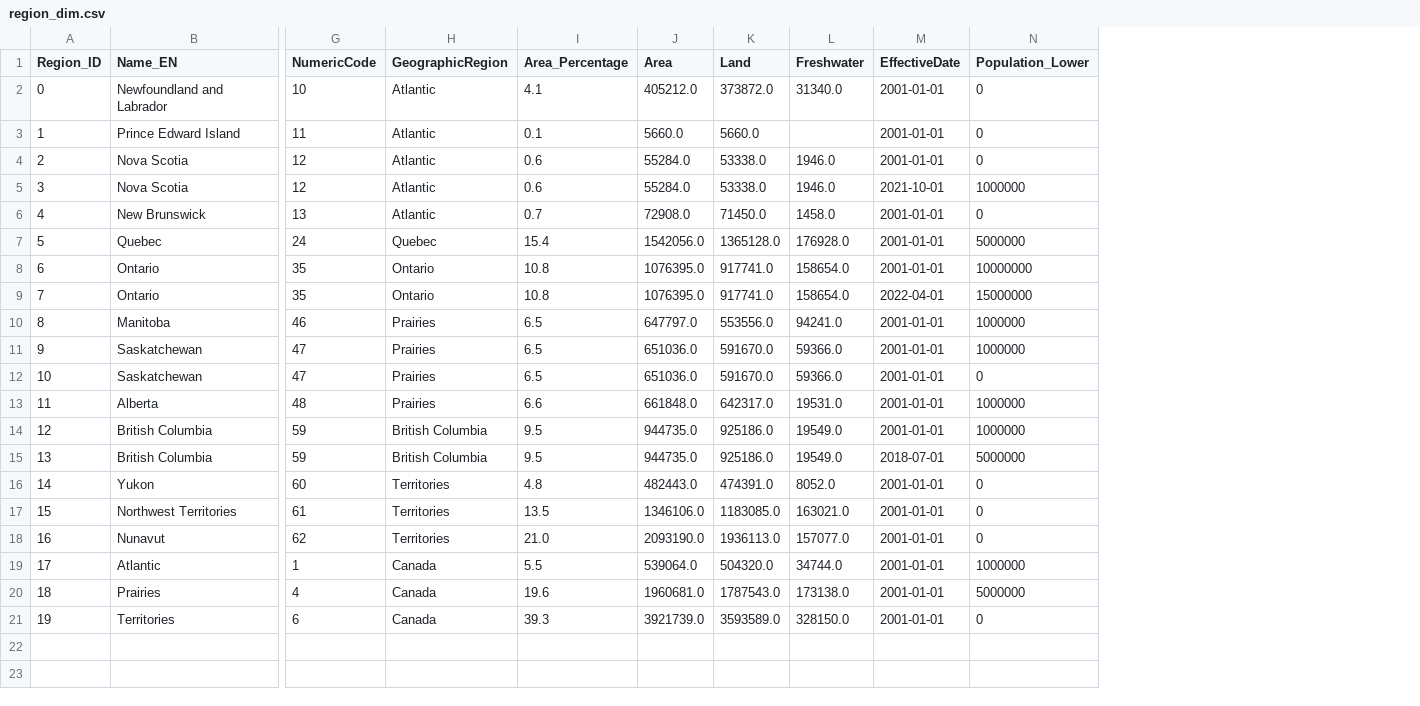
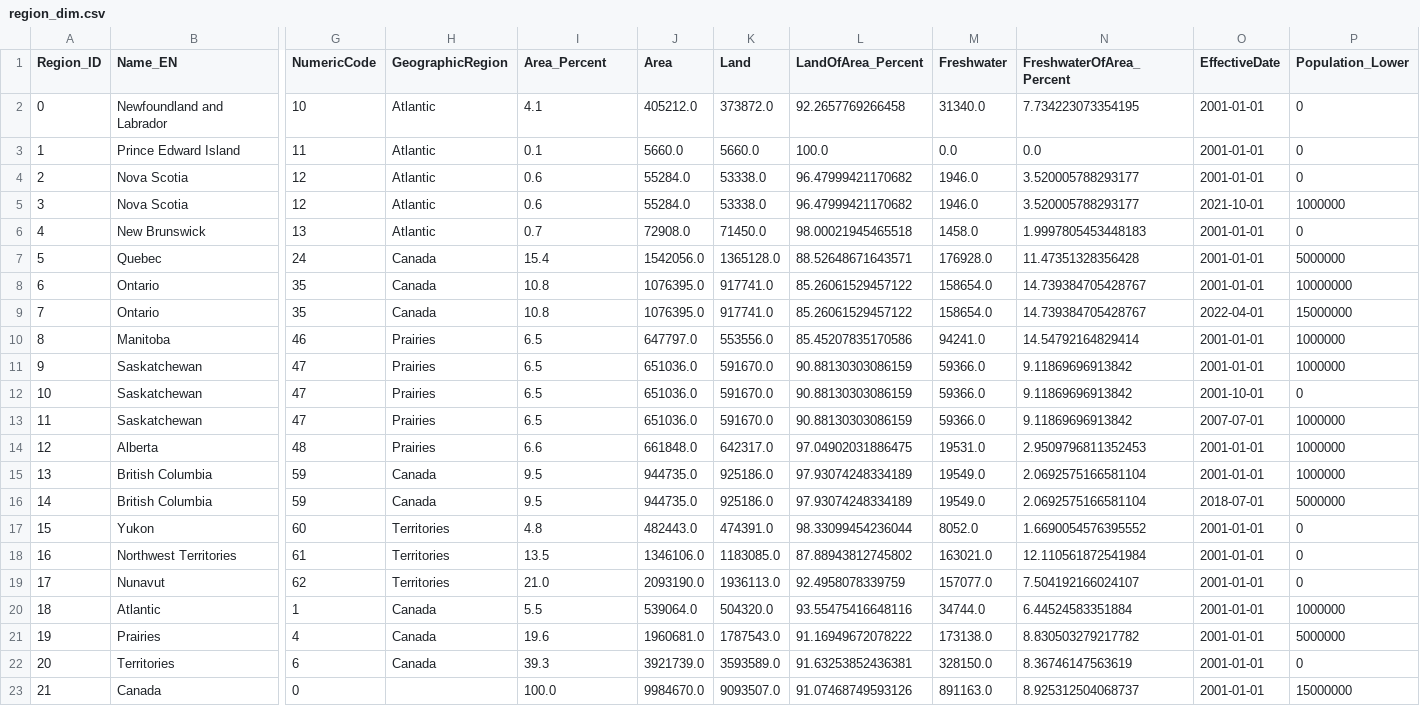
Before and after one commit to Daniel-Dumitrescu/csi4142-project, a CSV file: datasets/region_dim.csv, drawn as a sheet; only a part is shown, gaps mark what is left out; addresses are those after the commit; rows hold the shown columns only; the diff names each change by its address in the sheet, - before the commit and + after, or states it on an @@ line.

```diff
--- a/datasets/region_dim.csv
+++ b/datasets/region_dim.csv
+column L (LandOfArea_Percent), rows 2-12: 92.2657769266458 | 100.0 | 96.47999421170682 | 96.47999421170682 | 98.00021945465518 | 88.52648671643571 | 85.26061529457122 | 85.26061529457122 | 85.45207835170586 | 90.88130303086159 | 90.88130303086159; rows 14-22: 97.04902031886475 | 97.93074248334189 | 97.93074248334189 | 98.33099454236044 | 87.88943812745802 | 92.4958078339759 | 93.55475416648116 | 91.16949672078222 | 91.63253852436381
+column N (FreshwaterOfArea_Percent), rows 2-12: 7.734223073354195 | 0.0 | 3.520005788293177 | 3.520005788293177 | 1.9997805453448183 | 11.47351328356428 | 14.739384705428767 | 14.739384705428767 | 14.54792164829414 | 9.11869696913842 | 9.11869696913842; rows 14-22: 2.9509796811352453 | 2.0692575166581104 | 2.0692575166581104 | 1.6690054576395552 | 12.110561872541984 | 7.504192166024107 | 6.44524583351884 | 8.830503279217782 | 8.36746147563619
-I1: Area_Percentage
+I1: Area_Percent
-M3 (Freshwater): (empty)
+M3 (Freshwater): 0.0
-H7 (GeographicRegion): Quebec
+H7 (GeographicRegion): Canada
-H8:H9 (GeographicRegion): Ontario
+H8:H9 (GeographicRegion): Canada
-O12 (EffectiveDate): 2001-01-01
+O12 (EffectiveDate): 2001-10-01
+row 13: 11 | Saskatchewan | 47 | Prairies | 6.5 | 651036.0 | 591670.0 | 90.88130303086159 | 59366.0 | 9.11869696913842 | 2007-07-01 | 1000000
@@ column A (Region_ID) renumbered between rows 14 and 22 @@
-H15:H16 (GeographicRegion): British Columbia
+H15:H16 (GeographicRegion): Canada
+row 23: 21 | Canada | 0 |  | 100.0 | 9984670.0 | 9093507.0 | 91.07468749593126 | 891163.0 | 8.925312504068737 | 2001-01-01 | 15000000
```
Also changed, not shown: 4 other files.
